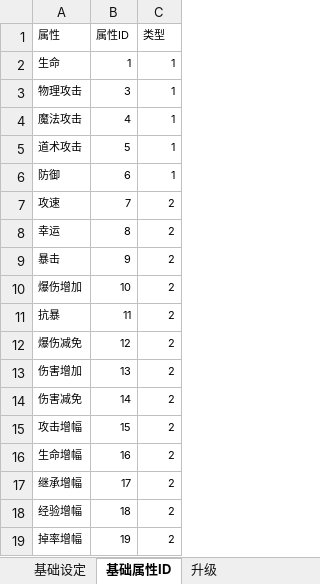
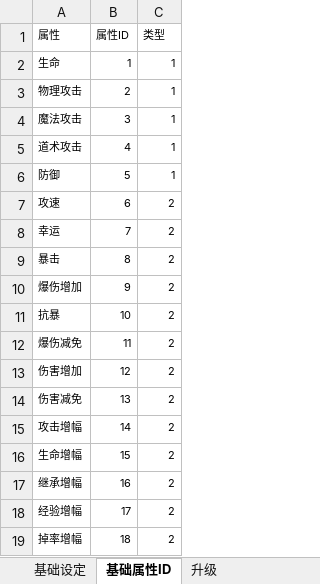
Before and after one commit to wokanjianyang/WrittenLegend, an Excel workbook: Doc/base.xlsx, sheet 基础属性ID, drawn as a sheet; values as stored, in another font and other column widths than the file's, no borders; the diff names each change by its address in the sheet, - before the commit and + after, or states it on an @@ line.

```diff
--- a/Doc/base.xlsx (sheet 基础属性ID)
+++ b/Doc/base.xlsx (sheet 基础属性ID)
-B3 (属性ID): 3
+B3 (属性ID): 2
-B4 (属性ID): 4
+B4 (属性ID): 3
-B5 (属性ID): 5
+B5 (属性ID): 4
-B6 (属性ID): 6
+B6 (属性ID): 5
-B7 (属性ID): 7
+B7 (属性ID): 6
-B8 (属性ID): 8
+B8 (属性ID): 7
-B9 (属性ID): 9
+B9 (属性ID): 8
-B10 (属性ID): 10
+B10 (属性ID): 9
-B11 (属性ID): 11
+B11 (属性ID): 10
-B12 (属性ID): 12
+B12 (属性ID): 11
-B13 (属性ID): 13
+B13 (属性ID): 12
-B14 (属性ID): 14
+B14 (属性ID): 13
-B15 (属性ID): 15
+B15 (属性ID): 14
-B16 (属性ID): 16
+B16 (属性ID): 15
-B17 (属性ID): 17
+B17 (属性ID): 16
-B18 (属性ID): 18
+B18 (属性ID): 17
-B19 (属性ID): 19
+B19 (属性ID): 18
```
Also changed, not shown: sheet 装备设定, sheet 总数值, other sheet tabs, Excel/LevelConfig.xlsx, 36 other files.
